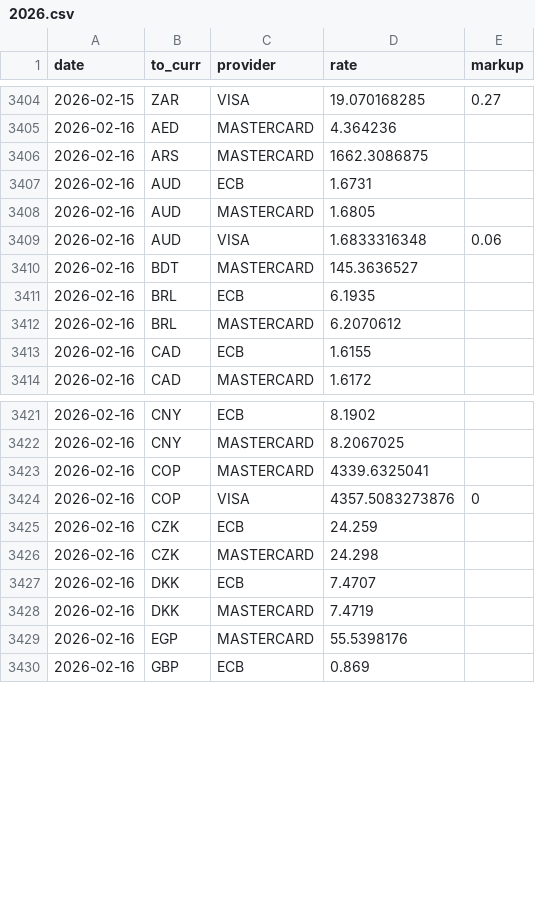
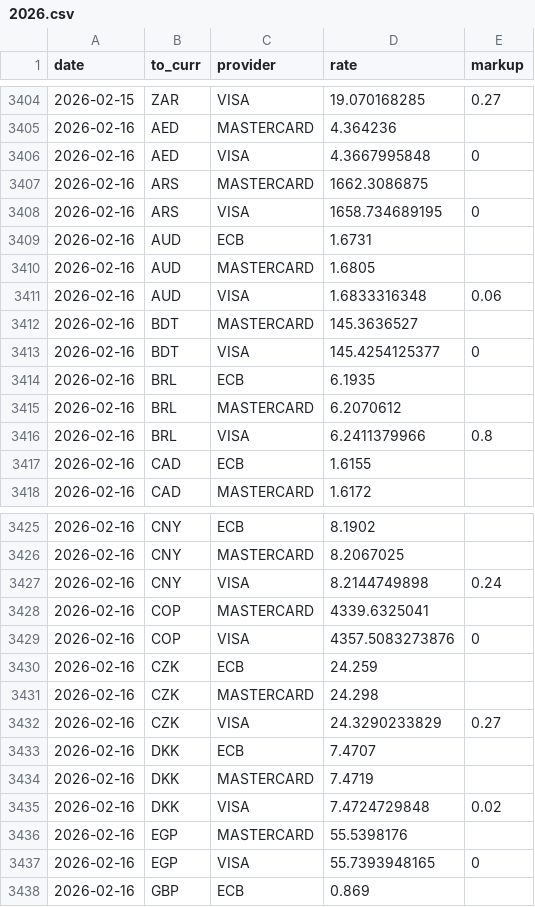
Before and after one commit to avishj/ForexRadar, a CSV file: db/EUR/2026.csv, drawn as a sheet; only a part is shown, gaps mark what is left out; the diff covers the shown part only; the diff names each change by its address in the sheet, - before the commit and + after, or states it on an @@ line.

Commit message:
data: backfill contd

```diff
--- a/db/EUR/2026.csv
+++ b/db/EUR/2026.csv
+row 3406: 2026-02-16 | AED | VISA | 4.3667995848 | 0
+row 3408: 2026-02-16 | ARS | VISA | 1658.734689195 | 0
+row 3413: 2026-02-16 | BDT | VISA | 145.4254125377 | 0
+row 3416: 2026-02-16 | BRL | VISA | 6.2411379966 | 0.8
+row 3427: 2026-02-16 | CNY | VISA | 8.2144749898 | 0.24
+row 3432: 2026-02-16 | CZK | VISA | 24.3290233829 | 0.27
+row 3435: 2026-02-16 | DKK | VISA | 7.4724729848 | 0.02
+row 3437: 2026-02-16 | EGP | VISA | 55.7393948165 | 0
```
Also changed, not shown: 11 added rows elsewhere in this file, db/CNY/2026.csv, db/GBP/2026.csv, 24 other files.
